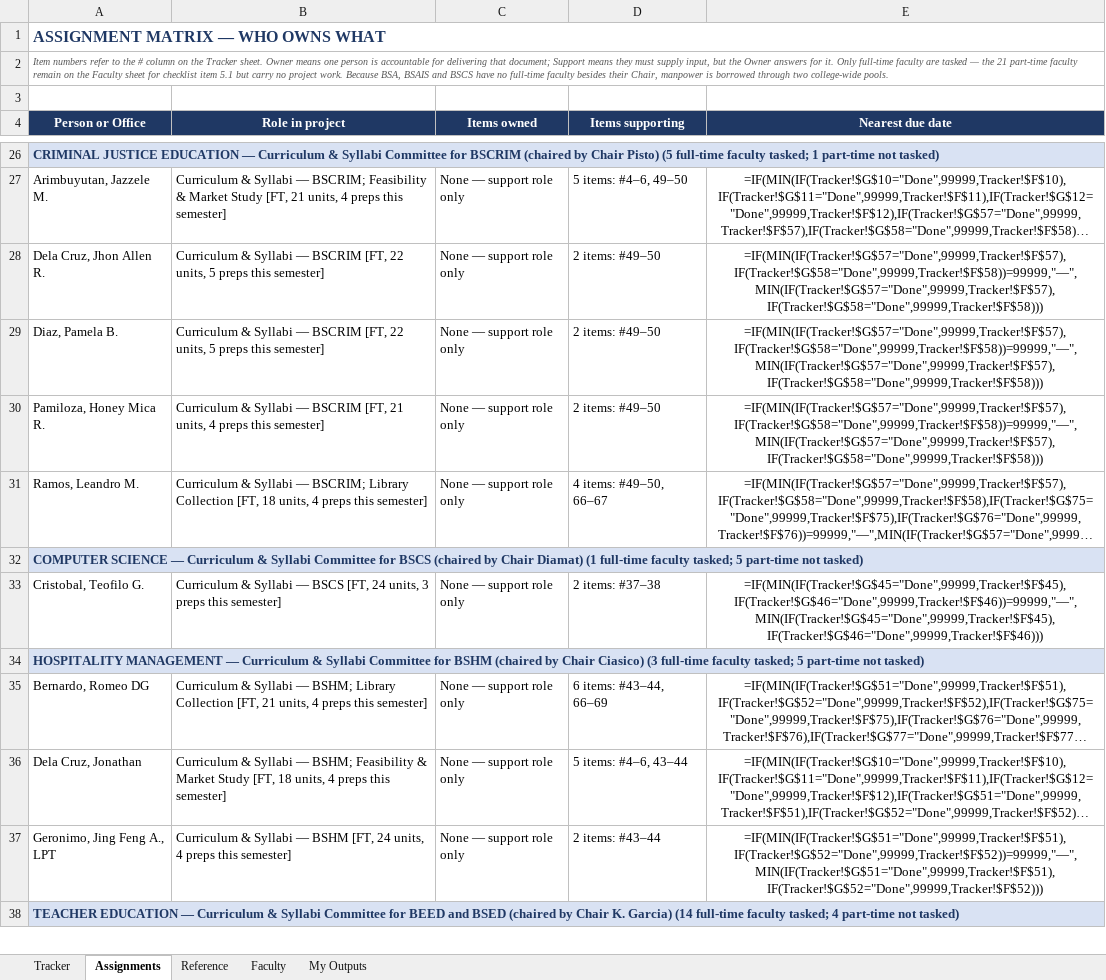
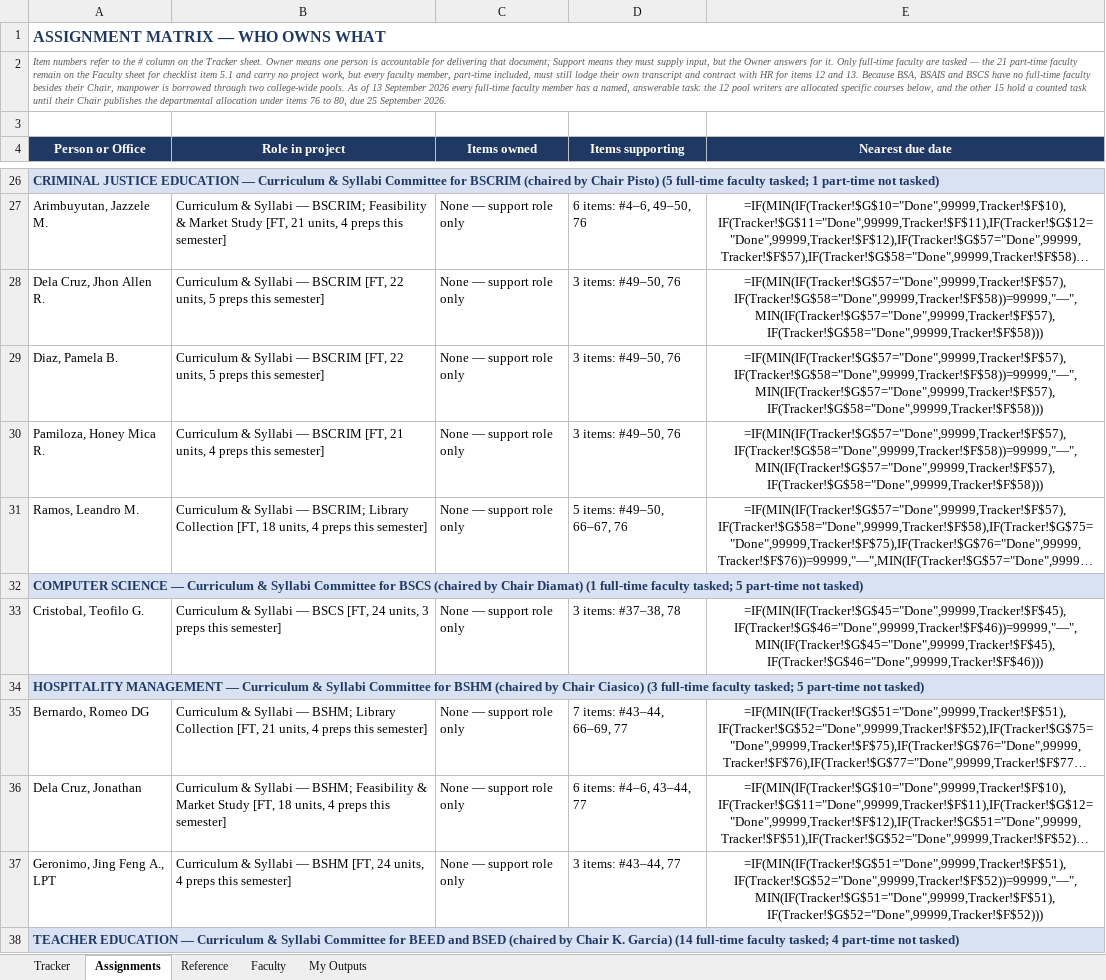
Before and after one commit to kengieanthonycruelcpa-rgb/ched-trimester-tracker, an Excel workbook: CHED 3-Year Trimester Application Tracker.xlsx, sheet Assignments, drawn as a sheet; only a part is shown, gaps mark what is left out; long unchanged cells end in …; values as stored, in another font and other column widths than the file's, no borders; formulas without a stored value are shown as written; the diff covers the shown part only; the diff names each change by its address in the sheet, - before the commit and + after, or states it on an @@ line.

```diff
--- a/CHED 3-Year Trimester Application Tracker.xlsx (sheet Assignments)
+++ b/CHED 3-Year Trimester Application Tracker.xlsx (sheet Assignments)
-A2 (Person or Office): …item 5.1 but carry no project work. Because BSA, BSAIS and BSCS have no full-time faculty besides their Chair, manpower is borrowed through two college-wide pools.
+A2 (Person or Office): …item 5.1 and carry no project work, but every faculty member, part-time included, must still lodge their own transcript and contract with HR for items 12 and 13. Because BSA, BSAIS and BSCS have no full-time faculty besides their Chair, manpower is borrowed through two college-wide pools. As of 13 September 2026 every full-time faculty member has a named, answerable task: the 12 pool writers are allocated specific courses below, and the other 15 hold a counted task until their Chair publishes the departmental allocation under items 76 to 80, due 25 September 2026.
-D27 (Items supporting): 5 items: #4–6, 49–50
+D27 (Items supporting): 6 items: #4–6, 49–50, 76
-D28:D30 (Items supporting): 2 items: #49–50
+D28:D30 (Items supporting): 3 items: #49–50, 76
-D31 (Items supporting): 4 items: #49–50, 66–67
+D31 (Items supporting): 5 items: #49–50, 66–67, 76
-D33 (Items supporting): 2 items: #37–38
+D33 (Items supporting): 3 items: #37–38, 78
-D35 (Items supporting): 6 items: #43–44, 66–69
+D35 (Items supporting): 7 items: #43–44, 66–69, 77
-D36 (Items supporting): 5 items: #4–6, 43–44
+D36 (Items supporting): 6 items: #4–6, 43–44, 77
-D37 (Items supporting): 2 items: #43–44
+D37 (Items supporting): 3 items: #43–44, 77
```
Also changed, not shown: 56 edited cells elsewhere in this sheet, sheet Tracker, sheet Reference, sheet Faculty, 4 other files.
